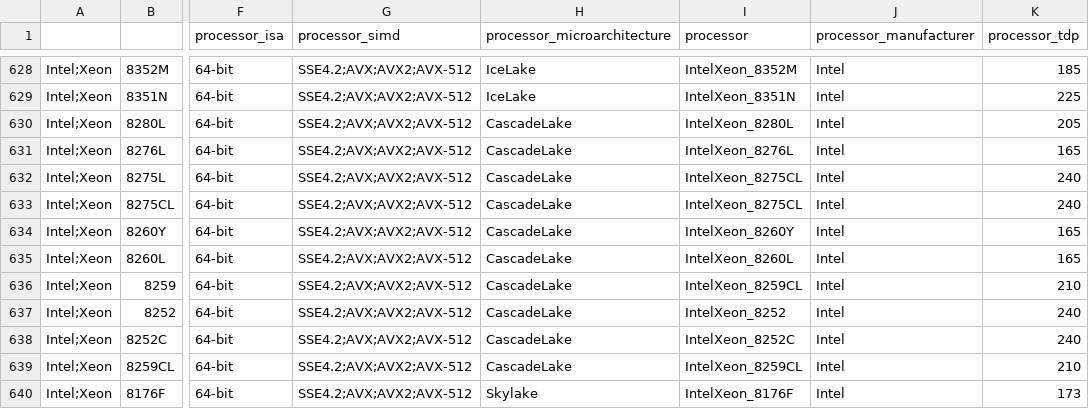
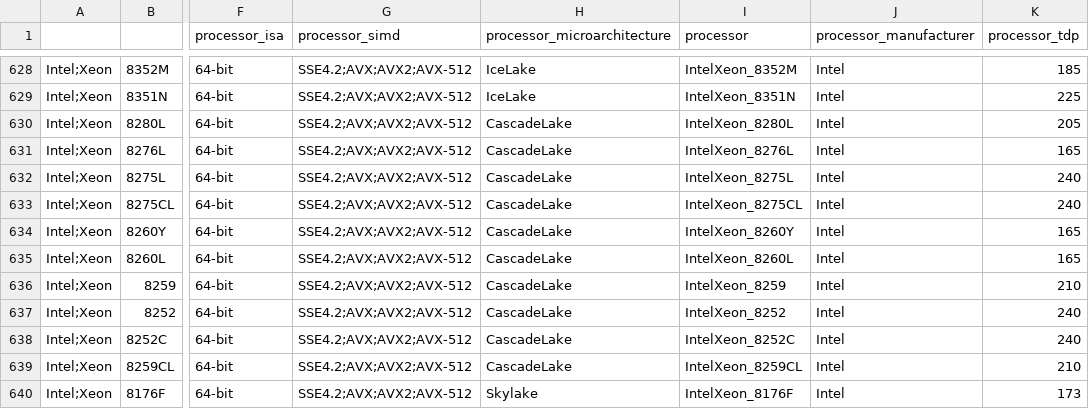
Before and after one commit to PlatformAwareProgramming/PlatformAware.jl, a CSV file: src/features/qualifiers/intel/db-processors.Intel.csv, drawn as a sheet; only a part is shown, gaps mark what is left out; the diff names each change by its address in the sheet, - before the commit and + after, or states it on an @@ line.

```diff
--- a/src/features/qualifiers/intel/db-processors.Intel.csv
+++ b/src/features/qualifiers/intel/db-processors.Intel.csv
-I632 (processor): IntelXeon_8275CL
+I632 (processor): IntelXeon_8275L
-I636 (processor): IntelXeon_8259CL
+I636 (processor): IntelXeon_8259
```
Also changed, not shown: src/features/qualifiers/amd/db-processors.AMD.csv, 10 other files.
